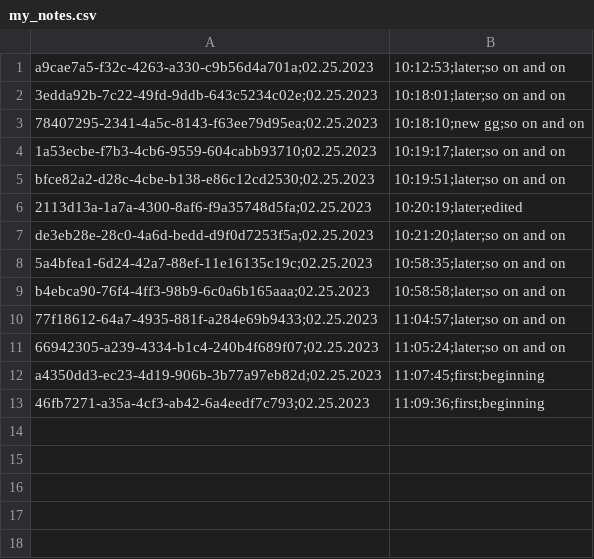
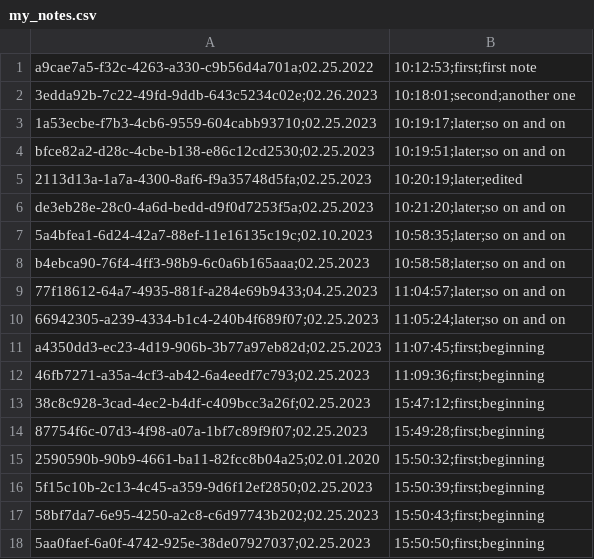
Before and after one commit to akostin84/geek_brains_attestation, a CSV file: my_notes.csv, drawn as a sheet.

```diff
--- a/my_notes.csv
+++ b/my_notes.csv
@@ -1,4 +1,3 @@
-a9cae7a5-f32c-4263-a330-c9b56d4a701a;02.25.2023, 10:12:53;later;so on and on
-3edda92b-7c22-49fd-9ddb-643c5234c02e;02.25.2023, 10:18:01;later;so on and on
-78407295-2341-4a5c-8143-f63ee79d95ea;02.25.2023, 10:18:10;new gg;so on and on
+a9cae7a5-f32c-4263-a330-c9b56d4a701a;02.25.2022, 10:12:53;first;first note
+3edda92b-7c22-49fd-9ddb-643c5234c02e;02.26.2023, 10:18:01;second;another one
 1a53ecbe-f7b3-4cb6-9559-604cabb93710;02.25.2023, 10:19:17;later;so on and on
@@ -7,5 +6,5 @@ bfce82a2-d28c-4cbe-b138-e86c12cd2530;02.25.2023, 10:19:51;later;so on and on
 de3eb28e-28c0-4a6d-bedd-d9f0d7253f5a;02.25.2023, 10:21:20;later;so on and on
-5a4bfea1-6d24-42a7-88ef-11e16135c19c;02.25.2023, 10:58:35;later;so on and on
+5a4bfea1-6d24-42a7-88ef-11e16135c19c;02.10.2023, 10:58:35;later;so on and on
 b4ebca90-76f4-4ff3-98b9-6c0a6b165aaa;02.25.2023, 10:58:58;later;so on and on
-77f18612-64a7-4935-881f-a284e69b9433;02.25.2023, 11:04:57;later;so on and on
+77f18612-64a7-4935-881f-a284e69b9433;04.25.2023, 11:04:57;later;so on and on
 66942305-a239-4334-b1c4-240b4f689f07;02.25.2023, 11:05:24;later;so on and on
@@ -13 +12,7 @@ a4350dd3-ec23-4d19-906b-3b77a97eb82d;02.25.2023, 11:07:45;first;beginning
 46fb7271-a35a-4cf3-ab42-6a4eedf7c793;02.25.2023, 11:09:36;first;beginning
+38c8c928-3cad-4ec2-b4df-c409bcc3a26f;02.25.2023, 15:47:12;first;beginning
+87754f6c-07d3-4f98-a07a-1bf7c89f9f07;02.25.2023, 15:49:28;first;beginning
+2590590b-90b9-4661-ba11-82fcc8b04a25;02.01.2020, 15:50:32;first;beginning
+5f15c10b-2c13-4c45-a359-9d6f12ef2850;02.25.2023, 15:50:39;first;beginning
+58bf7da7-6e95-4250-a2c8-c6d97743b202;02.25.2023, 15:50:43;first;beginning
+5aa0faef-6a0f-4742-925e-38de07927037;02.25.2023, 15:50:50;first;beginning
```
Also changed, not shown: 1 other file.
